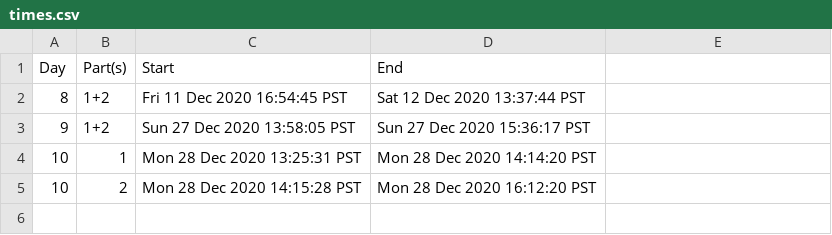
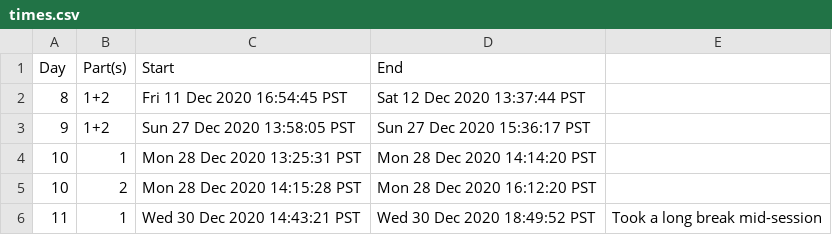
Before and after one commit to bryanluu/AdventOfCode2020, a CSV file: times.csv, drawn as a sheet; the diff names each change by its address in the sheet, - before the commit and + after, or states it on an @@ line.

Commit message:
Added solution for Day 11, Part 1 and updated times.csv. Used (slow) simulation approach, will optimize later.

```diff
--- a/times.csv
+++ b/times.csv
+row 6: 11 | 1 | Wed 30 Dec 2020 14:43:21 PST | Wed 30 Dec 2020 18:49:52 PST | Took a long break mid-session
```
Also changed, not shown: 5 other files.
